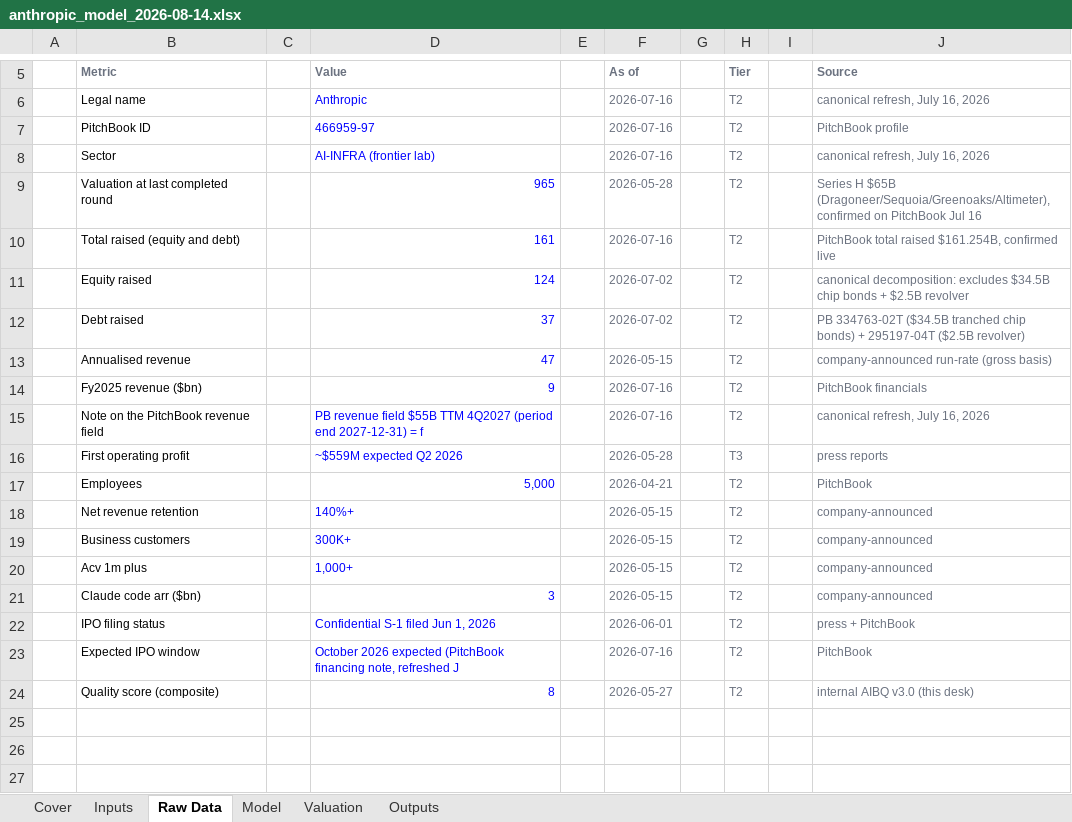
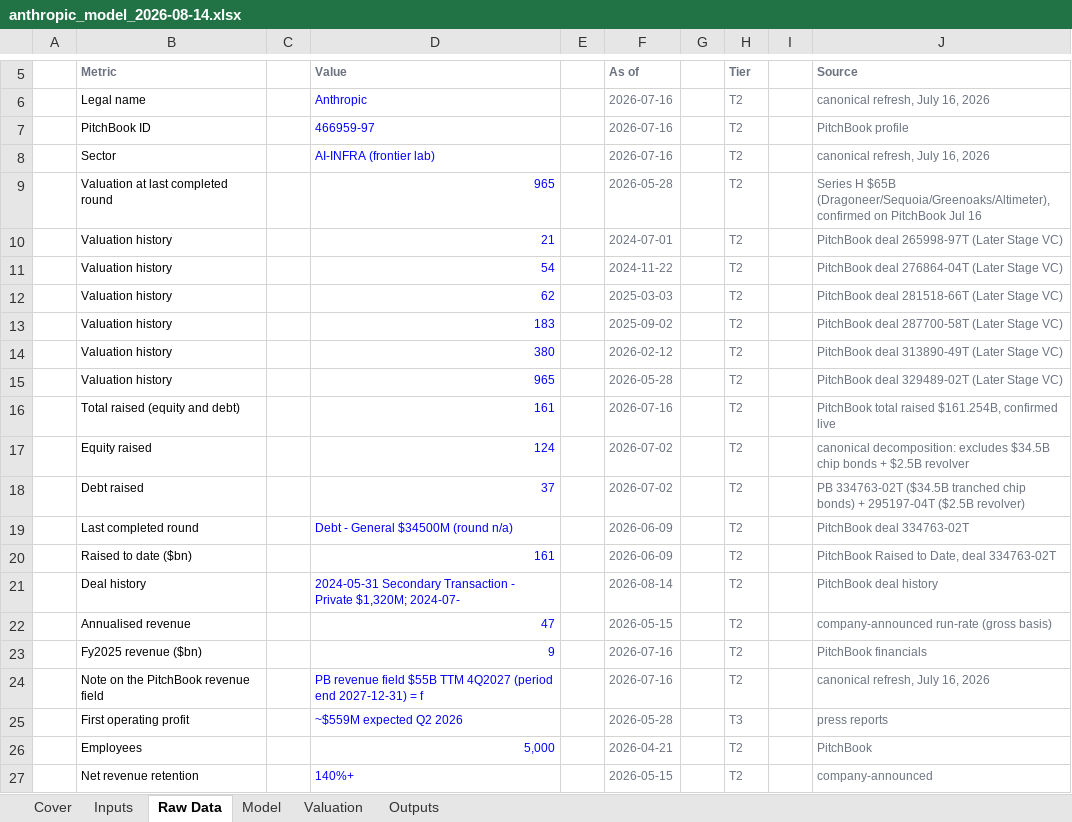
Before and after one commit to HRPB-SA/pitchbook-analyst-agent, an Excel workbook: companies/anthropic/financials/anthropic_model_2026-08-14.xlsx, sheet Raw Data, drawn as a sheet; only a part is shown, gaps mark what is left out; the shorter side is filled out with more unchanged rows; values as stored, in another font and other column widths than the file's, no borders; the diff names each change by its address in the sheet, - before the commit and + after, or states it on an @@ line.

```diff
--- a/companies/anthropic/financials/anthropic_model_2026-08-14.xlsx (sheet Raw Data)
+++ b/companies/anthropic/financials/anthropic_model_2026-08-14.xlsx (sheet Raw Data)
+row 10:  | Valuation history |  | 21 |  | 2024-07-01 |  | T2 |  | PitchBook deal 265998-97T (Later Stage VC)
+row 11:  | Valuation history |  | 54 |  | 2024-11-22 |  | T2 |  | PitchBook deal 276864-04T (Later Stage VC)
+row 12:  | Valuation history |  | 62 |  | 2025-03-03 |  | T2 |  | PitchBook deal 281518-66T (Later Stage VC)
+row 13:  | Valuation history |  | 183 |  | 2025-09-02 |  | T2 |  | PitchBook deal 287700-58T (Later Stage VC)
+row 14:  | Valuation history |  | 380 |  | 2026-02-12 |  | T2 |  | PitchBook deal 313890-49T (Later Stage VC)
+row 15:  | Valuation history |  | 965 |  | 2026-05-28 |  | T2 |  | PitchBook deal 329489-02T (Later Stage VC)
+row 19:  | Last completed round |  | Debt - General $34500M (round n/a) |  | 2026-06-09 |  | T2 |  | PitchBook deal 334763-02T
+row 20:  | Raised to date ($bn) |  | 161 |  | 2026-06-09 |  | T2 |  | PitchBook Raised to Date, deal 334763-02T
+row 21:  | Deal history |  | 2024-05-31 Secondary Transaction - Private $1,320M; 2024-07- |  | 2026-08-14 |  | T2 |  | PitchBook deal history
```
Also changed, not shown: companies/cohere/financials/cohere_model_2026-08-14.xlsx, companies/databricks/financials/databricks_model_2026-08-14.xlsx, 26 other files.
